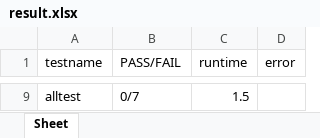
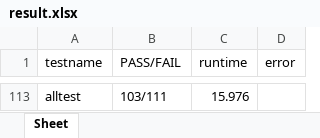
Before and after one commit to xiaobaijh/richman, an Excel workbook: result.xlsx, sheet Sheet, drawn as a sheet; only a part is shown, gaps mark what is left out; values as stored, in another font and other column widths than the file's, no borders; addresses are those after the commit; the diff covers the shown part only; the diff names each change by its address in the sheet, - before the commit and + after, or states it on an @@ line.

```diff
--- a/result.xlsx (sheet Sheet)
+++ b/result.xlsx (sheet Sheet)
-B113 (PASS/FAIL): 0/7
+B113 (PASS/FAIL): 103/111
-C113 (runtime): 1.5
+C113 (runtime): 15.976
```
Also changed, not shown: 111 added rows and 7 removed rows elsewhere in this sheet, 4 other files.
